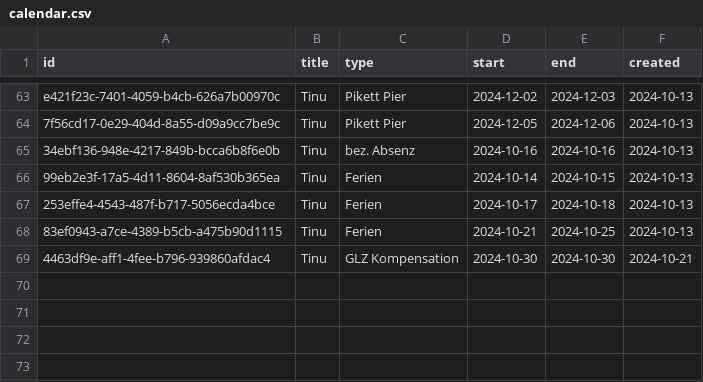
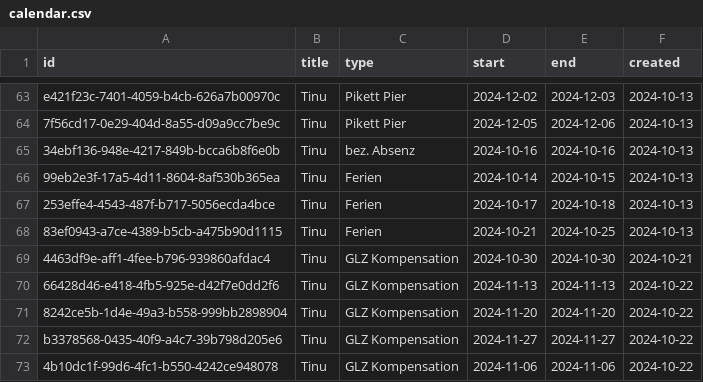
Before and after one commit to tinuwalther/RotaMaster, a CSV file: db/calendar.csv, drawn as a sheet; only a part is shown, gaps mark what is left out.

Commit message:
Update calendar.csv

```diff
--- a/db/calendar.csv
+++ b/db/calendar.csv
@@ -69 +69,5 @@
 "4463df9e-aff1-4fee-b796-939860afdac4";"Tinu";"GLZ Kompensation";"2024-10-30";"2024-10-30";"2024-10-21"
+"66428d46-e418-4fb5-925e-d42f7e0dd2f6";"Tinu";"GLZ Kompensation";"2024-11-13";"2024-11-13";"2024-10-22"
+"8242ce5b-1d4e-49a3-b558-999bb2898904";"Tinu";"GLZ Kompensation";"2024-11-20";"2024-11-20";"2024-10-22"
+"b3378568-0435-40f9-a4c7-39b798d205e6";"Tinu";"GLZ Kompensation";"2024-11-27";"2024-11-27";"2024-10-22"
+"4b10dc1f-99d6-4fc1-b550-4242ce948078";"Tinu";"GLZ Kompensation";"2024-11-06";"2024-11-06";"2024-10-22"
```
